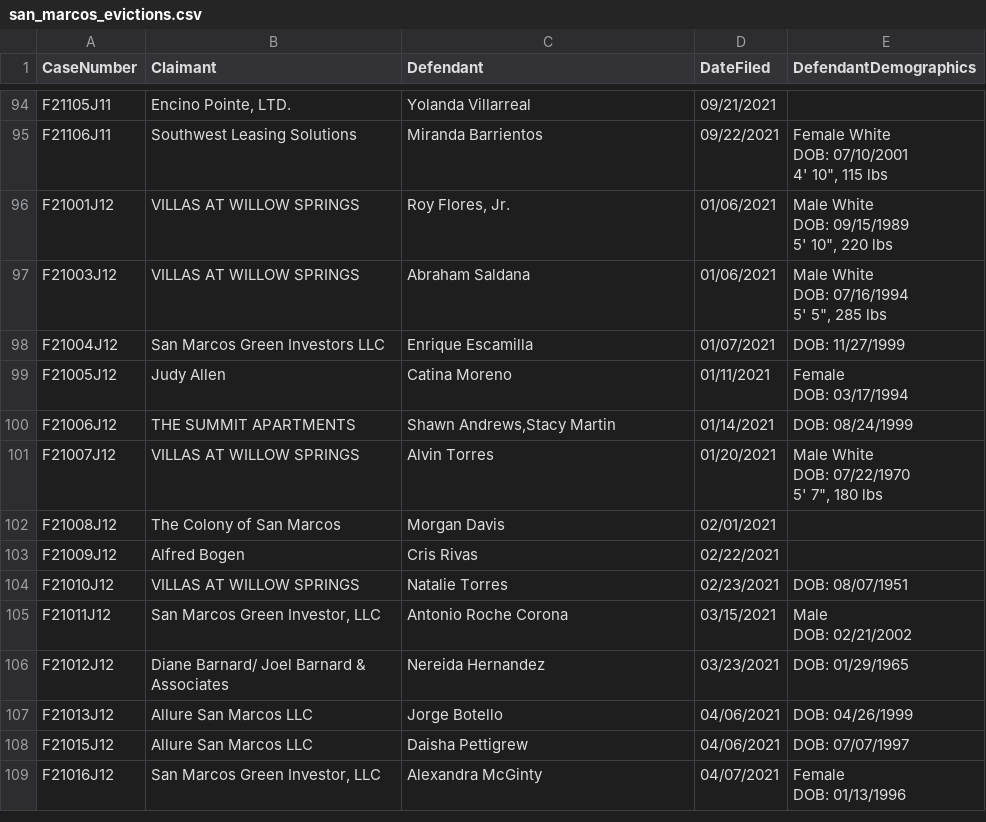
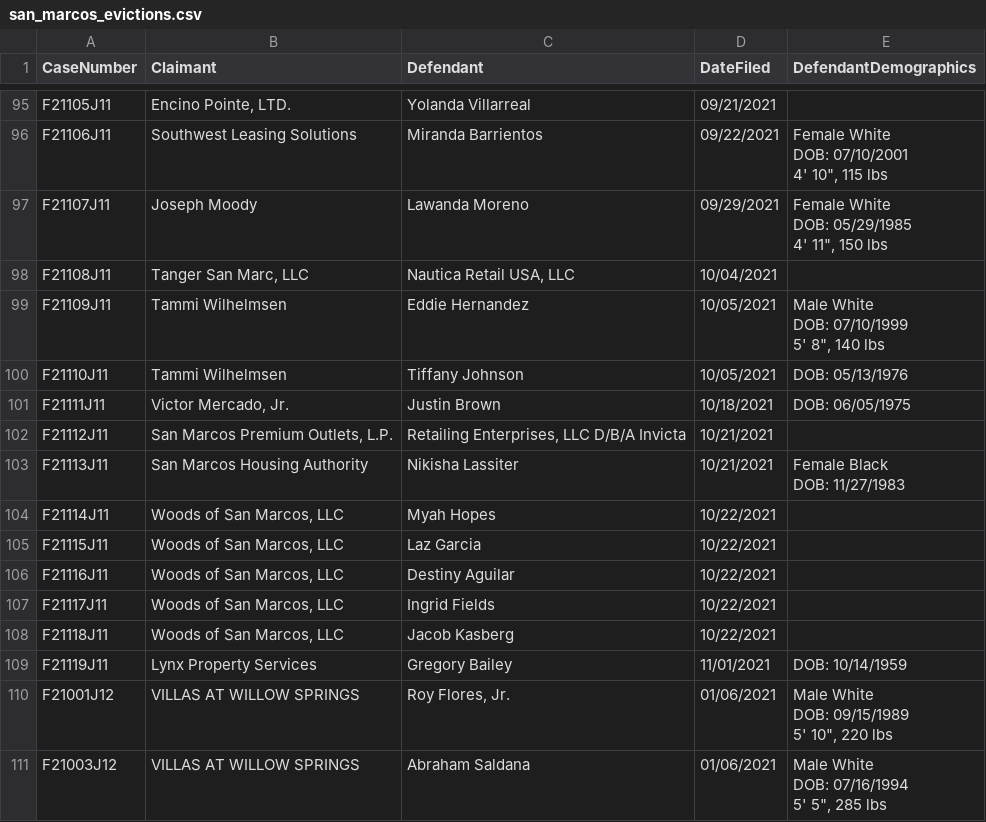
Before and after one commit to danielcarterprojects/txstate-data, a CSV file: data/evictions/san_marcos_evictions.csv, drawn as a sheet; only a part is shown, gaps mark what is left out; the shorter side is filled out with more unchanged rows; the diff covers the shown part only.

```diff
--- a/data/evictions/san_marcos_evictions.csv
+++ b/data/evictions/san_marcos_evictions.csv
@@ -123,2 +124,20 @@ DOB: 07/10/2001
 4' 10"", 115 lbs"
+"F21107J11","Joseph Moody","Lawanda Moreno","09/29/2021","Female White
+DOB: 05/29/1985
+4' 11"", 150 lbs"
+"F21108J11","Tanger San Marc, LLC","Nautica Retail USA, LLC","10/04/2021",""
+"F21109J11","Tammi Wilhelmsen","Eddie Hernandez","10/05/2021","Male White
+DOB: 07/10/1999
+5' 8"", 140 lbs"
+"F21110J11","Tammi Wilhelmsen","Tiffany Johnson","10/05/2021","DOB: 05/13/1976"
+"F21111J11","Victor Mercado, Jr.","Justin Brown","10/18/2021","DOB: 06/05/1975"
+"F21112J11","San Marcos Premium Outlets, L.P.","Retailing Enterprises, LLC D/B/A Invicta","10/21/2021",""
+"F21113J11","San Marcos Housing Authority","Nikisha Lassiter","10/21/2021","Female Black
+DOB: 11/27/1983"
+"F21114J11","Woods of San Marcos, LLC","Myah Hopes","10/22/2021",""
+"F21115J11","Woods of San Marcos, LLC","Laz Garcia","10/22/2021",""
+"F21116J11","Woods of San Marcos, LLC","Destiny Aguilar","10/22/2021",""
+"F21117J11","Woods of San Marcos, LLC","Ingrid Fields","10/22/2021",""
+"F21118J11","Woods of San Marcos, LLC","Jacob Kasberg","10/22/2021",""
+"F21119J11","Lynx Property Services","Gregory Bailey","11/01/2021","DOB: 10/14/1959"
 "F21001J12","VILLAS AT WILLOW SPRINGS","Roy Flores, Jr.","01/06/2021","Male White
```
Also changed, not shown: 15 added rows, 2 removed rows and 4 edited cells elsewhere in this file, 1 other file.
